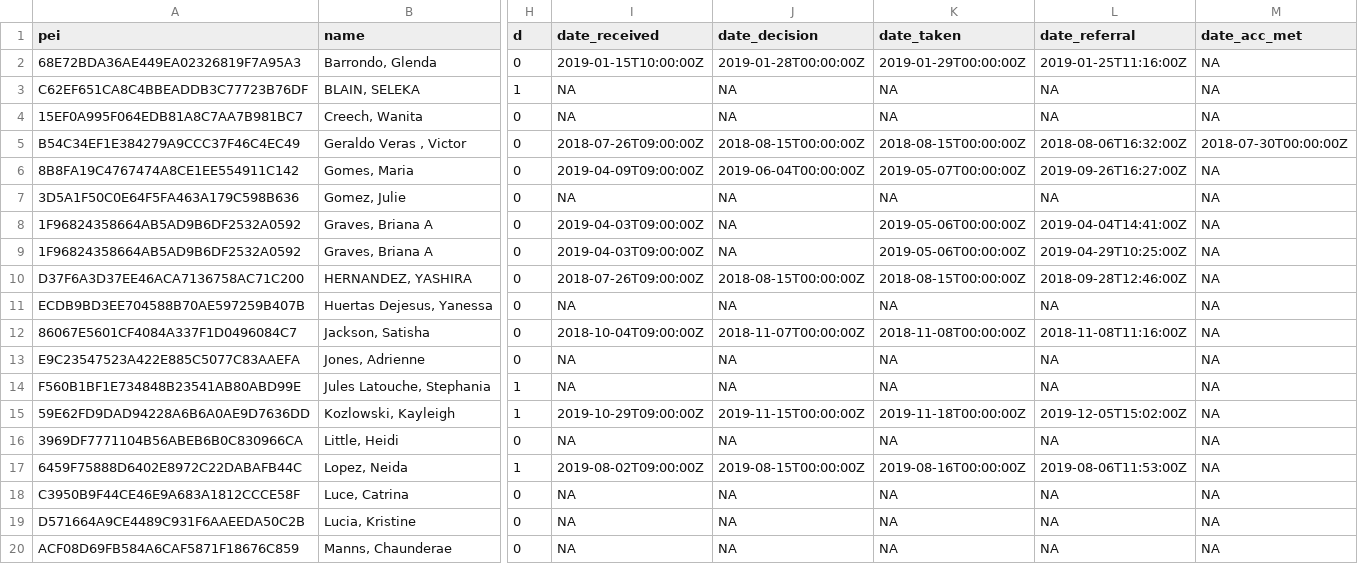
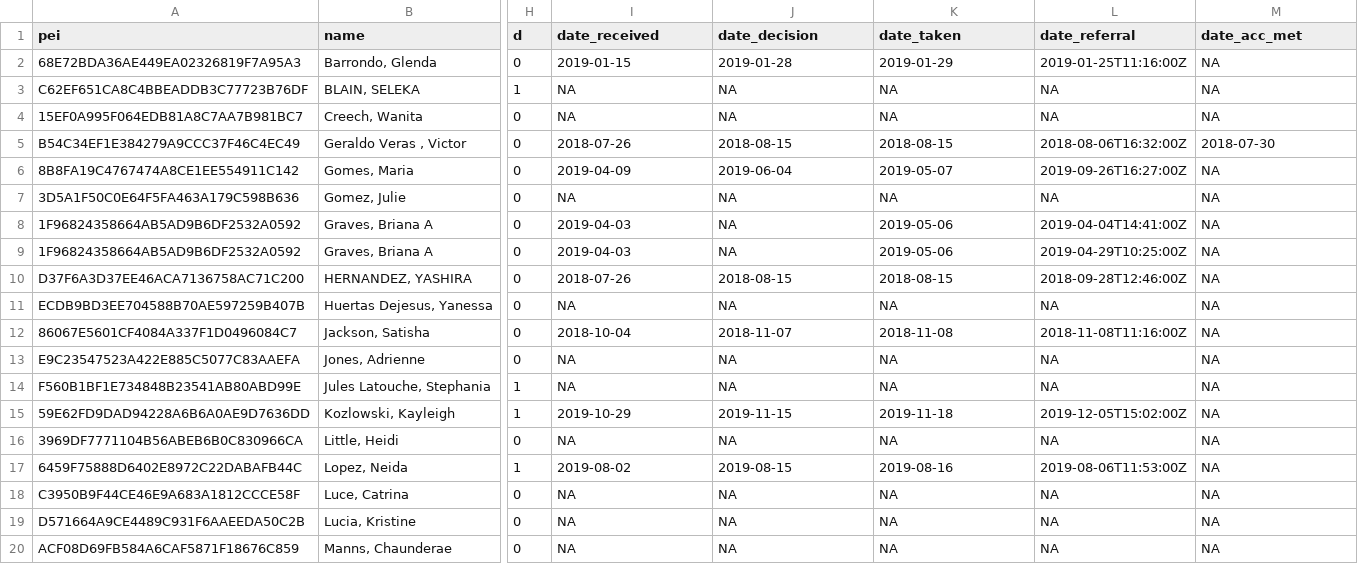
Before and after one commit to monica-chang/Garcia-vs-DHCD, a CSV file: processed_data/ada_no_transfers_supplemented.csv, drawn as a sheet; only a part is shown, gaps mark what is left out; the diff covers the shown part only; the diff names each change by its address in the sheet, - before the commit and + after, or states it on an @@ line.

```diff
--- a/processed_data/ada_no_transfers_supplemented.csv
+++ b/processed_data/ada_no_transfers_supplemented.csv
-I2 (date_received): 2019-01-15T10:00:00Z
+I2 (date_received): 2019-01-15
-J2 (date_decision): 2019-01-28T00:00:00Z
+J2 (date_decision): 2019-01-28
-K2 (date_taken): 2019-01-29T00:00:00Z
+K2 (date_taken): 2019-01-29
-I5 (date_received): 2018-07-26T09:00:00Z
+I5 (date_received): 2018-07-26
-J5 (date_decision): 2018-08-15T00:00:00Z
+J5 (date_decision): 2018-08-15
-K5 (date_taken): 2018-08-15T00:00:00Z
+K5 (date_taken): 2018-08-15
-M5 (date_acc_met): 2018-07-30T00:00:00Z
+M5 (date_acc_met): 2018-07-30
-I6 (date_received): 2019-04-09T09:00:00Z
+I6 (date_received): 2019-04-09
-J6 (date_decision): 2019-06-04T00:00:00Z
+J6 (date_decision): 2019-06-04
-K6 (date_taken): 2019-05-07T00:00:00Z
+K6 (date_taken): 2019-05-07
-I8:I9 (date_received): 2019-04-03T09:00:00Z
+I8:I9 (date_received): 2019-04-03
-K8:K9 (date_taken): 2019-05-06T00:00:00Z
+K8:K9 (date_taken): 2019-05-06
-I10 (date_received): 2018-07-26T09:00:00Z
+I10 (date_received): 2018-07-26
-J10 (date_decision): 2018-08-15T00:00:00Z
+J10 (date_decision): 2018-08-15
-K10 (date_taken): 2018-08-15T00:00:00Z
+K10 (date_taken): 2018-08-15
-I12 (date_received): 2018-10-04T09:00:00Z
+I12 (date_received): 2018-10-04
-J12 (date_decision): 2018-11-07T00:00:00Z
+J12 (date_decision): 2018-11-07
-K12 (date_taken): 2018-11-08T00:00:00Z
+K12 (date_taken): 2018-11-08
-I15 (date_received): 2019-10-29T09:00:00Z
+I15 (date_received): 2019-10-29
-J15 (date_decision): 2019-11-15T00:00:00Z
+J15 (date_decision): 2019-11-15
-K15 (date_taken): 2019-11-18T00:00:00Z
+K15 (date_taken): 2019-11-18
-I17 (date_received): 2019-08-02T09:00:00Z
+I17 (date_received): 2019-08-02
-J17 (date_decision): 2019-08-15T00:00:00Z
+J17 (date_decision): 2019-08-15
-K17 (date_taken): 2019-08-16T00:00:00Z
+K17 (date_taken): 2019-08-16
```
Also changed, not shown: 75 edited cells elsewhere in this file, processed_data/ada_date_acc_met_filled_sample.csv, processed_data/ada_date_acc_met_filled_sample_t.csv, 11 other files.
